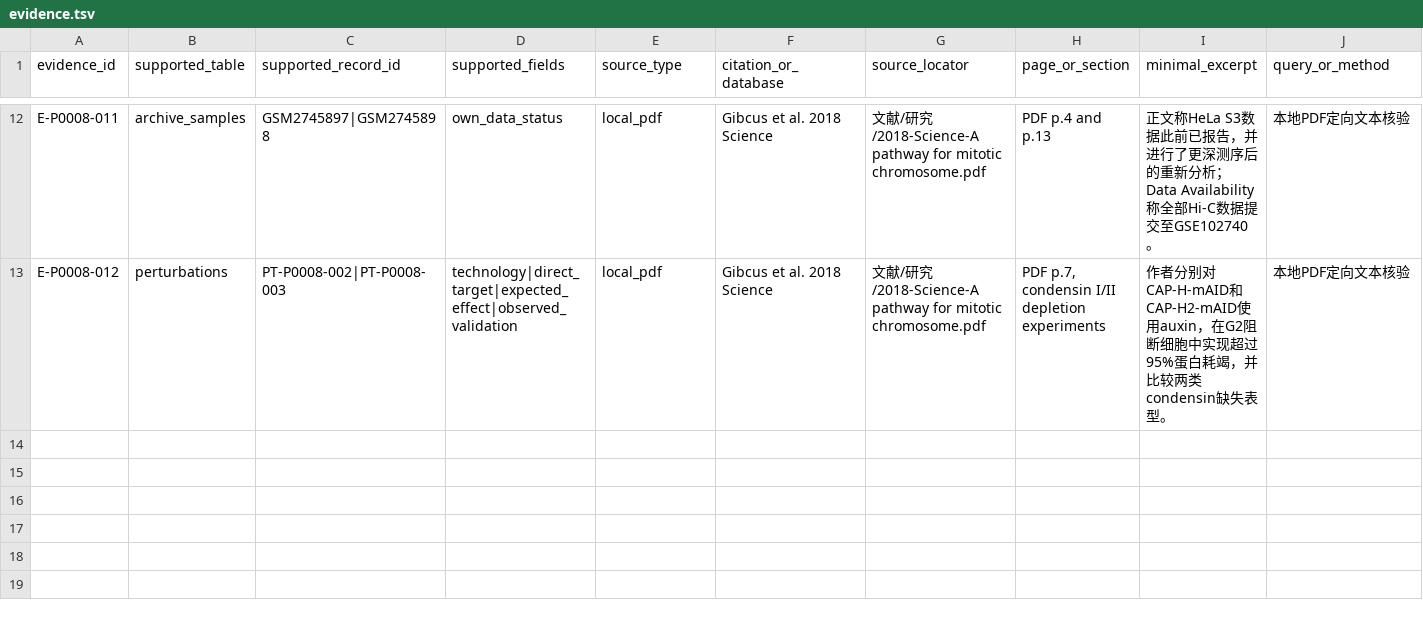
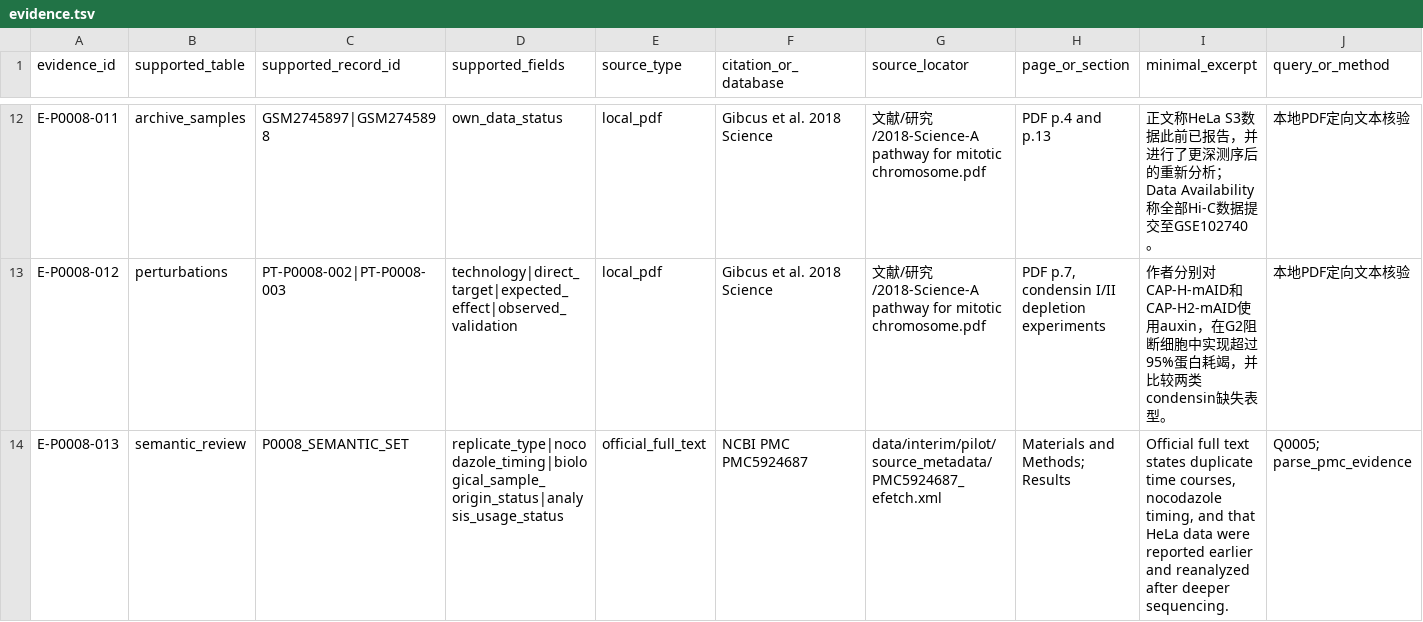
Before and after one commit to zhangtianmingxp/research_manage, a TSV file: data/interim/pilot/evidence.tsv, drawn as a sheet; only a part is shown, gaps mark what is left out; rows hold the shown columns only; the diff covers the shown part only; the diff names each change by its address in the sheet, - before the commit and + after, or states it on an @@ line.

```diff
--- a/data/interim/pilot/evidence.tsv
+++ b/data/interim/pilot/evidence.tsv
+row 14: E-P0008-013 | semantic_review | P0008_SEMANTIC_SET | replicate_type|nocodazole_timing|biological_sample_origin_status|analysis_usage_status | official_full_text | NCBI PMC PMC5924687 | data/interim/pilot/source_metadata/PMC5924687_efetch.xml | Materials and Methods; Results | Official full text states duplicate time courses, nocodazole timing, and that HeLa data were reported earlier and reanalyzed after deeper sequencing. | Q0005; parse_pmc_evidence
```
Also changed, not shown: 1 added row and 4 edited cells elsewhere in this file, data/interim/pilot/archive_samples.tsv, data/interim/pilot/source_queries.tsv, 27 other files.
